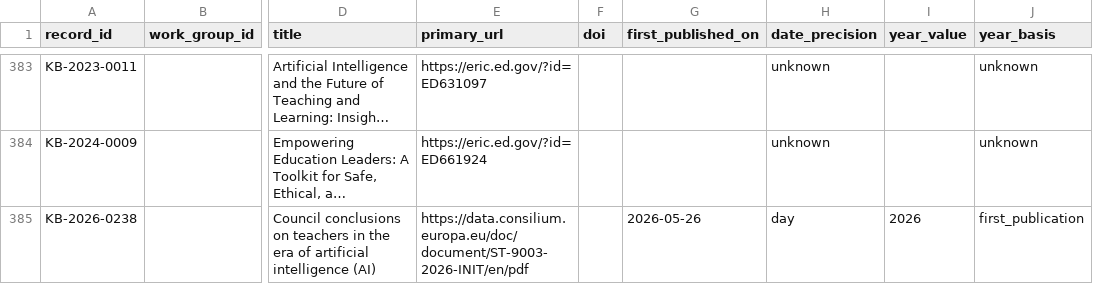
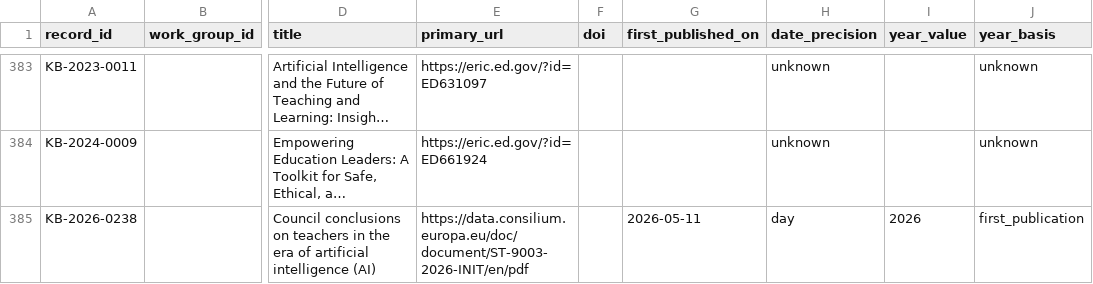
Before and after one commit to jhchenmooc/k12-ai-literacy-report, a CSV file: research/knowledge-base/data/records.csv, drawn as a sheet; only a part is shown, gaps mark what is left out; long unchanged cells end in …; the diff names each change by its address in the sheet, - before the commit and + after, or states it on an @@ line.

```diff
--- a/research/knowledge-base/data/records.csv
+++ b/research/knowledge-base/data/records.csv
-G385 (first_published_on): 2026-05-26
+G385 (first_published_on): 2026-05-11
```
Also changed, not shown: 5 other files.
